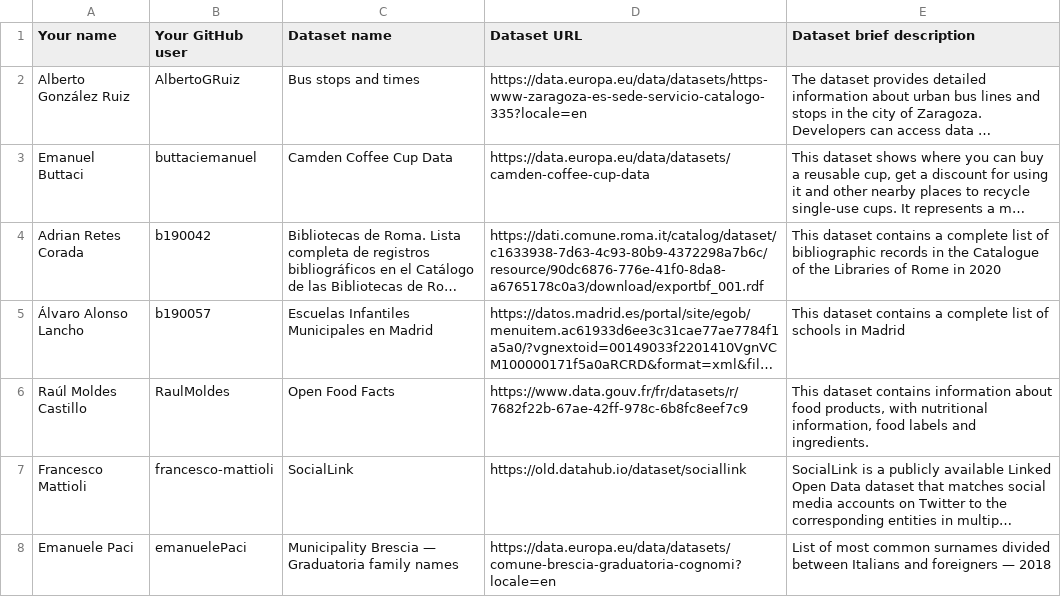
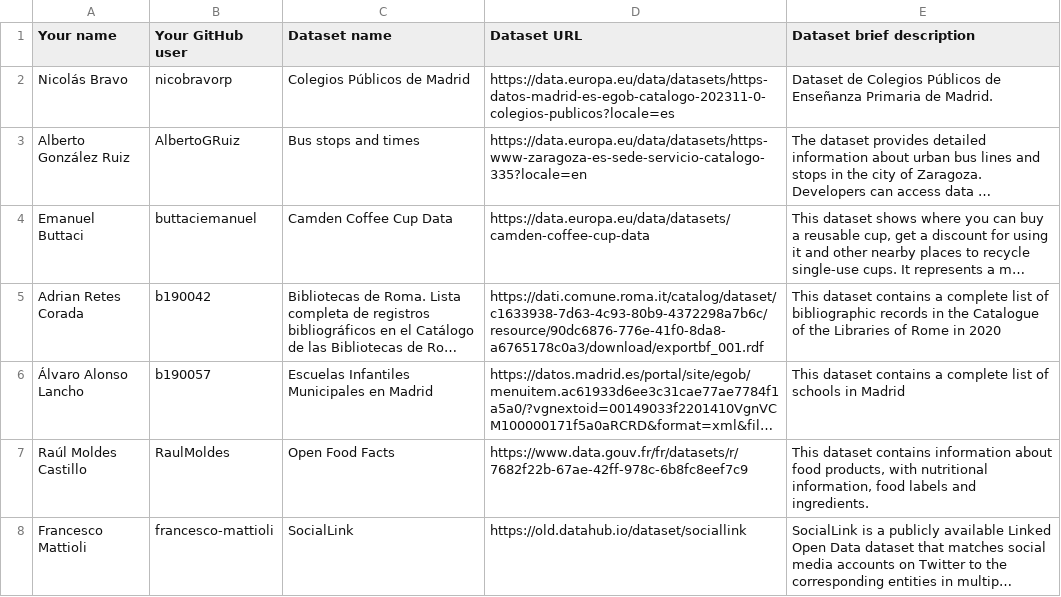
Before and after one commit to FacultadInformatica-LinkedData/Curso2023-2024-ODKG, a CSV file: Assignment1/DatasetDescriptions.csv, drawn as a sheet; only a part is shown; the shorter side is filled out with more unchanged rows; long unchanged cells end in …; the diff names each change by its address in the sheet, - before the commit and + after, or states it on an @@ line.

Commit message:
Update DatasetDescriptions.csv

```diff
--- a/Assignment1/DatasetDescriptions.csv
+++ b/Assignment1/DatasetDescriptions.csv
+row 2: Nicolás Bravo | nicobravorp | Colegios Públicos de Madrid | https://data.europa.eu/data/datasets/https-datos-madrid-es-egob-catalogo-202311-0-colegios-publicos?locale=es | Dataset de Colegios Públicos de Enseñanza Primaria de Madrid.
```
